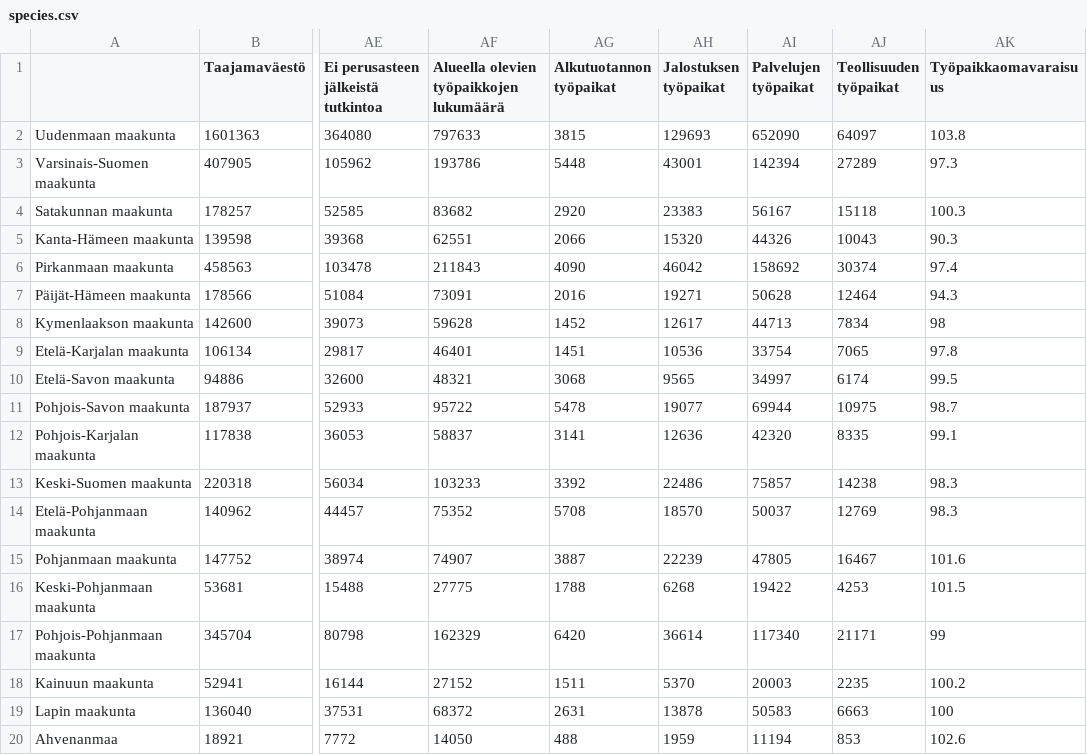
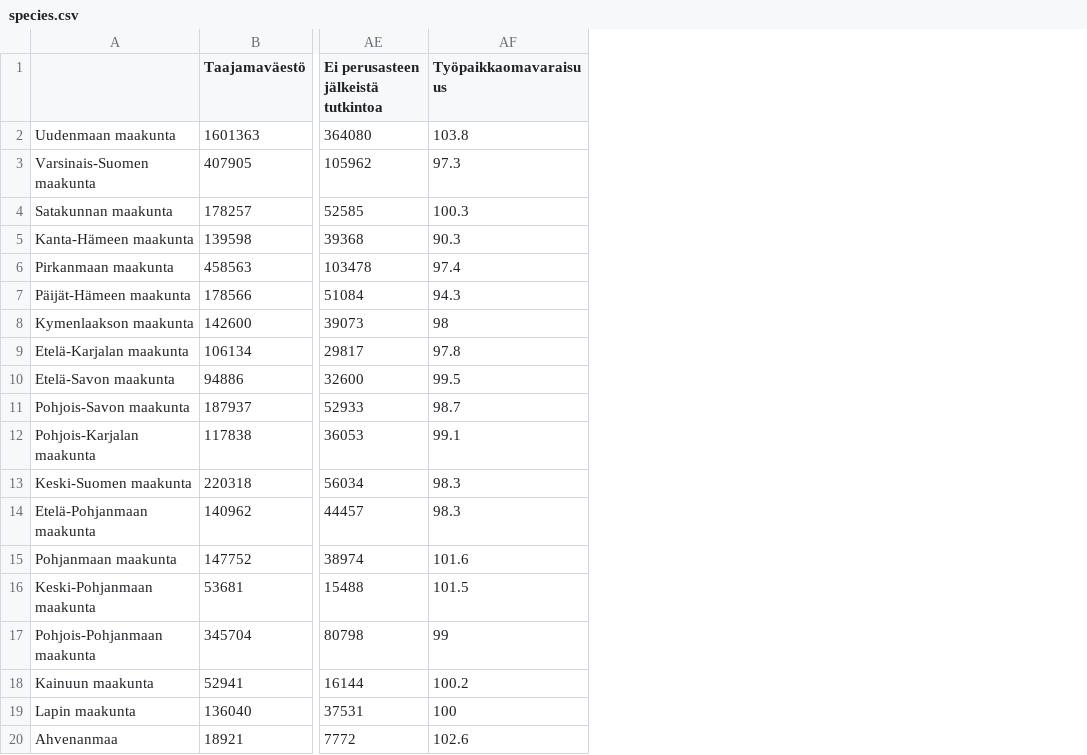
Before and after one commit to tilastomuuttujat/kuntatilastomuuttujat, a CSV file: pca/species.csv, drawn as a sheet; only a part is shown, gaps mark what is left out; the diff names each change by its address in the sheet, - before the commit and + after, or states it on an @@ line.

Commit message:
Update species.csv

```diff
--- a/pca/species.csv
+++ b/pca/species.csv
-column AF, rows 1-20: Alueella olevien työpaikkojen lukumäärä | 797633 | 193786 | 83682 | 62551 | 211843 | 73091 | 59628 | 46401 | 48321 | 95722 | 58837 | 103233 | 75352 | 74907 | 27775 | 162329 | 27152 | 68372 | 14050
-column AG (Alkutuotannon työpaikat), rows 2-20: 3815 | 5448 | 2920 | 2066 | 4090 | 2016 | 1452 | 1451 | 3068 | 5478 | 3141 | 3392 | 5708 | 3887 | 1788 | 6420 | 1511 | 2631 | 488
-column AH (Jalostuksen työpaikat), rows 2-20: 129693 | 43001 | 23383 | 15320 | 46042 | 19271 | 12617 | 10536 | 9565 | 19077 | 12636 | 22486 | 18570 | 22239 | 6268 | 36614 | 5370 | 13878 | 1959
-column AI (Palvelujen työpaikat), rows 2-20: 652090 | 142394 | 56167 | 44326 | 158692 | 50628 | 44713 | 33754 | 34997 | 69944 | 42320 | 75857 | 50037 | 47805 | 19422 | 117340 | 20003 | 50583 | 11194
-column AJ (Teollisuuden työpaikat), rows 2-20: 64097 | 27289 | 15118 | 10043 | 30374 | 12464 | 7834 | 7065 | 6174 | 10975 | 8335 | 14238 | 12769 | 16467 | 4253 | 21171 | 2235 | 6663 | 853
```
